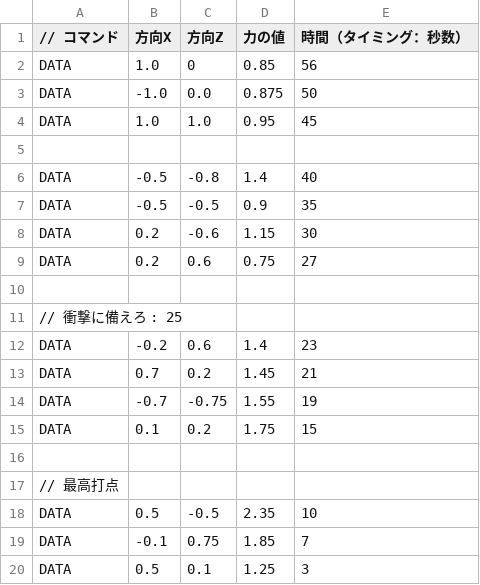
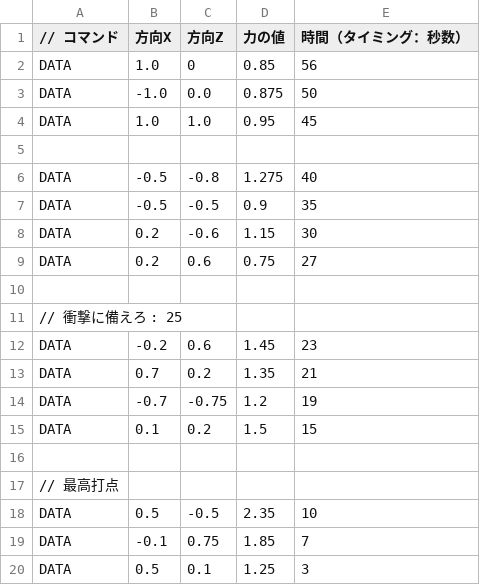
Before and after one commit to humimotokousaku/10Jam, a CSV file: Engine/resources/LevelCSV/ActionTable.csv, drawn as a sheet.

```diff
--- a/Engine/resources/LevelCSV/ActionTable.csv
+++ b/Engine/resources/LevelCSV/ActionTable.csv
@@ -5,3 +5,3 @@ DATA, 1.0,1.0,0.95,45
 
-DATA,-0.5,-0.8,1.4,40
+DATA,-0.5,-0.8,1.275,40
 DATA,-0.5,-0.5,0.9,35
@@ -11,6 +11,6 @@ DATA, 0.2,0.6,0.75,27
 // 衝撃に備えろ : 25
-DATA, -0.2,0.6,1.4,23
-DATA,0.7,0.2,1.45,21
-DATA,-0.7,-0.75,1.55,19
-DATA,0.1,0.2,1.75,15
+DATA, -0.2,0.6,1.45,23
+DATA,0.7,0.2,1.35,21
+DATA,-0.7,-0.75,1.2,19
+DATA,0.1,0.2,1.5,15
 
```
Also changed, not shown: 4 other files.
